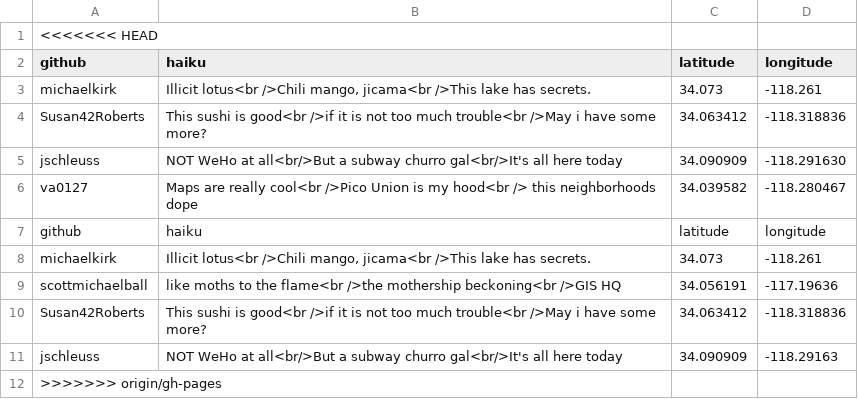
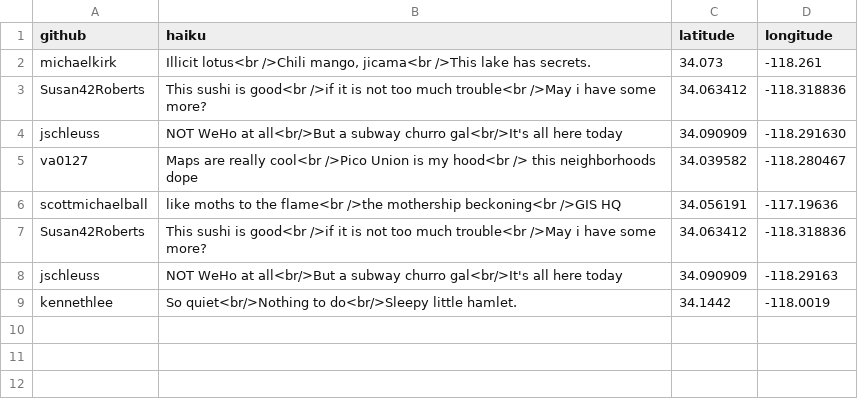
Before and after one commit to rudazhan/neighborhoods, a CSV file: haikus.csv, drawn as a sheet.

Commit message:
add my nonsensical haiku

```diff
--- a/haikus.csv
+++ b/haikus.csv
@@ -1,2 +1 @@
-<<<<<<< HEAD
 github,haiku,latitude,longitude
@@ -6,4 +5,2 @@ github,haiku,latitude,longitude
 "va0127","Maps are really cool<br />Pico Union is my hood<br /> this neighborhoods dope",34.039582,-118.280467
-github,haiku,latitude,longitude
-michaelkirk,"Illicit lotus<br />Chili mango, jicama<br />This lake has secrets.",34.073,-118.261
 scottmichaelball,like moths to the flame<br />the mothership beckoning<br />GIS HQ,34.056191,-117.19636
@@ -11,2 +8,2 @@ Susan42Roberts,This sushi is good<br />if it is not too much trouble<br />May i
 jschleuss,NOT WeHo at all<br/>But a subway churro gal<br/>It's all here today,34.090909,-118.29163
->>>>>>> origin/gh-pages
+"kennethlee","So quiet<br/>Nothing to do<br/>Sleepy little hamlet.",34.1442,-118.0019
```
